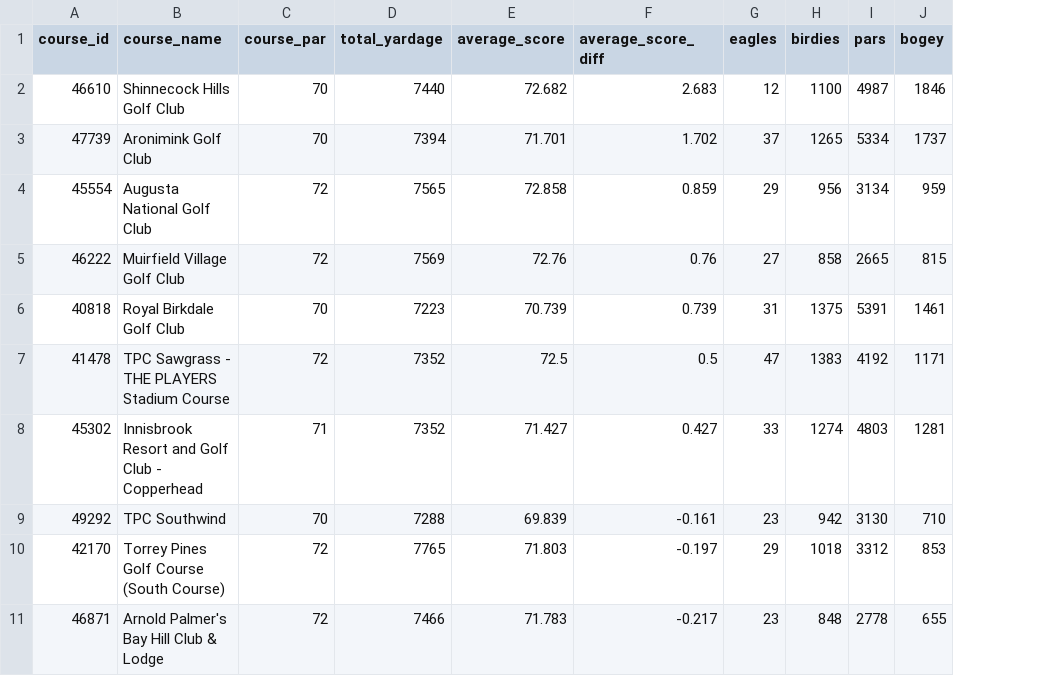
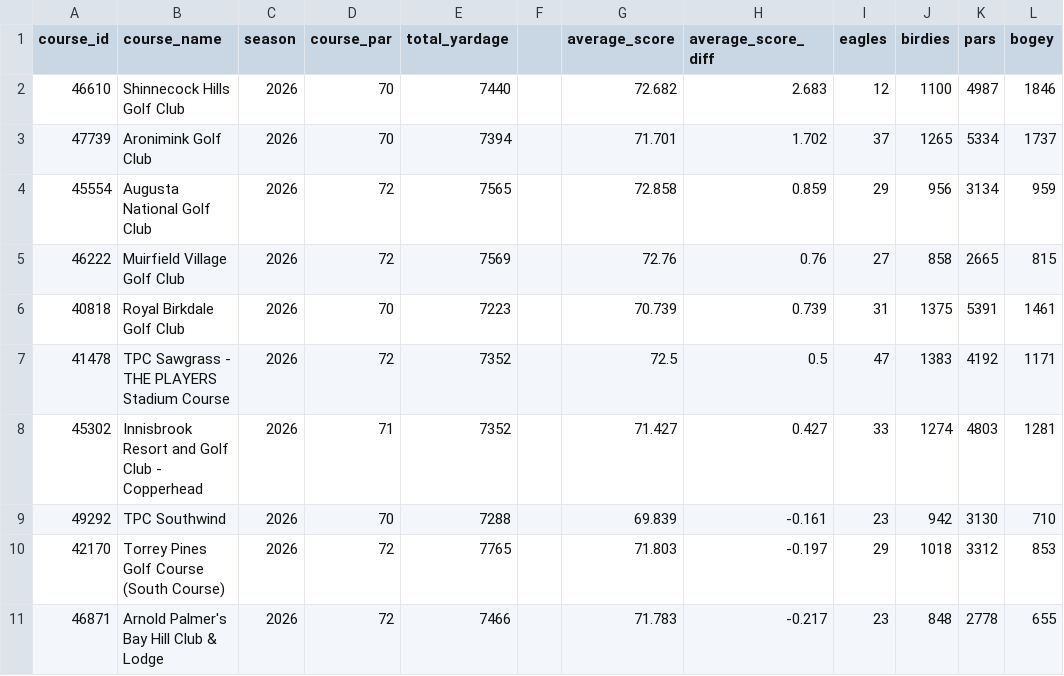
Before and after one commit to mycycler22/pga_tour_database, a CSV file: data/2026/course_stats.csv, drawn as a sheet; only a part is shown; the diff names each change by its address in the sheet, - before the commit and + after, or states it on an @@ line.

Commit message:
Data cleaning

```diff
--- a/data/2026/course_stats.csv
+++ b/data/2026/course_stats.csv
+column C (season), rows 2-11: all 2026
+column F, empty
```
Also changed, not shown: data/2026/scoring_average.csv, 2 other files.
